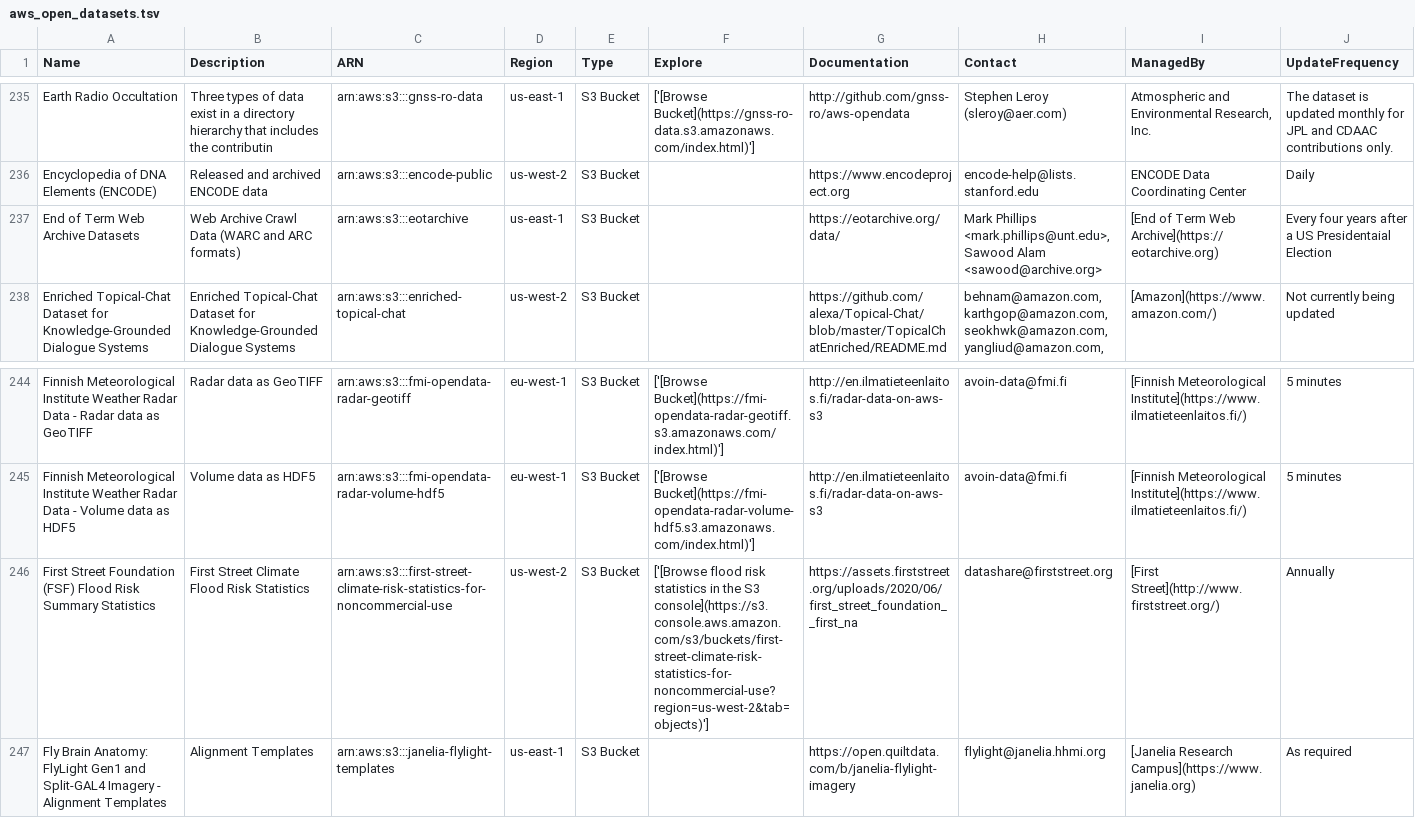
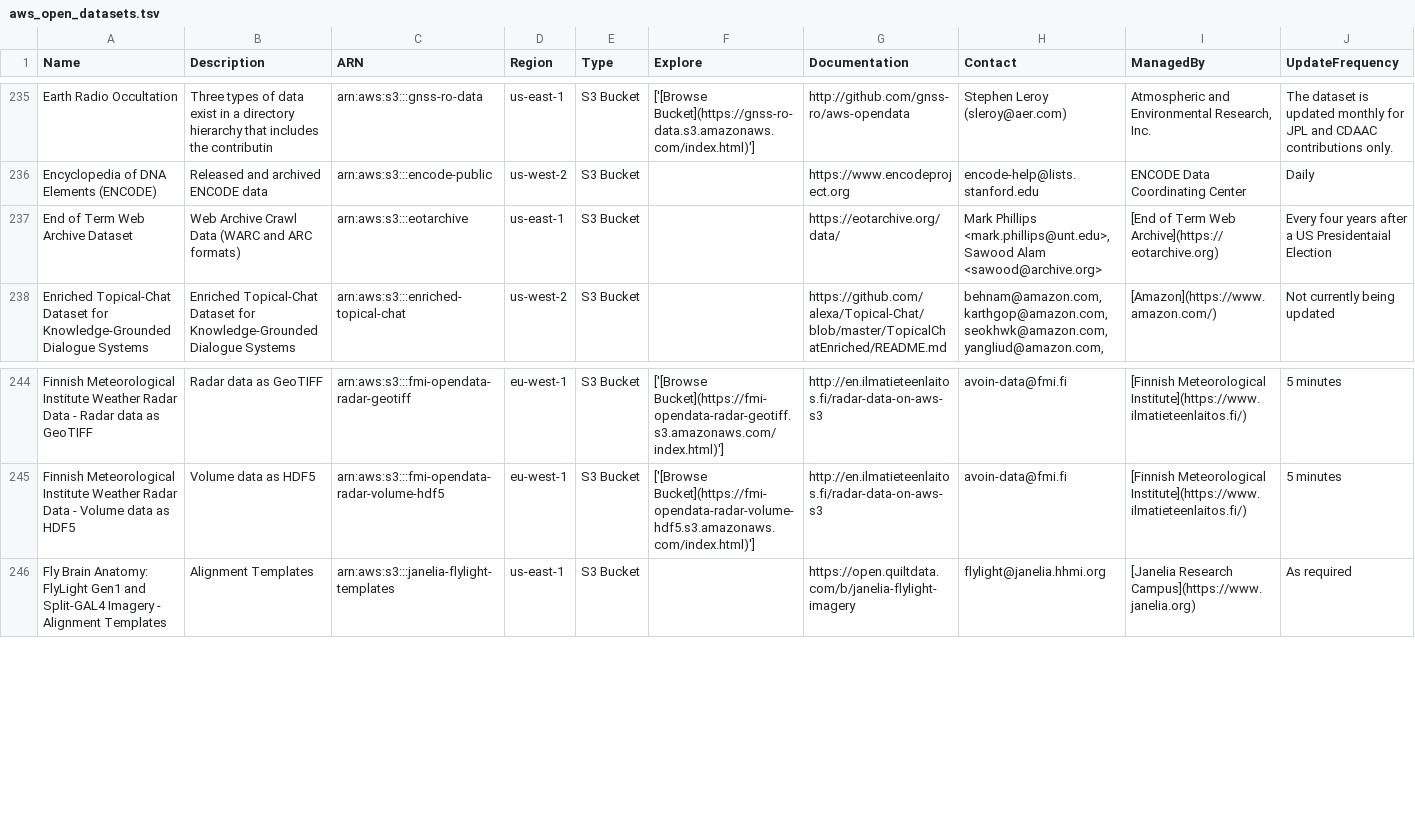
Before and after one commit to opengeos/aws-open-data, a TSV file: aws_open_datasets.tsv, drawn as a sheet; only a part is shown, gaps mark what is left out; rows hold the shown columns only; the diff names each change by its address in the sheet, - before the commit and + after, or states it on an @@ line.

```diff
--- a/aws_open_datasets.tsv
+++ b/aws_open_datasets.tsv
-A237 (Name): End of Term Web Archive Datasets
+A237 (Name): End of Term Web Archive Dataset
-row 246: First Street Foundation (FSF) Flood Risk Summary Statistics | First Street Climate Flood Risk Statistics | arn:aws:s3:::first-street-climate-risk-statistics-for-noncommercial-use | us-west-2 | S3 Bucket | ['[Browse flood risk statistics in the S3 console](https://s3.console.aws.amazon.com/s3/buckets/first-street-climate-risk-statistics-for-noncommercial-use?region=us-west-2&tab=objects)'] | https://assets.firststreet.org/uploads/2020/06/first_street_foundation__first_na | datashare@firststreet.org | [First Street](http://www.firststreet.org/) | Annually
```
Also changed, not shown: 2 other files.
